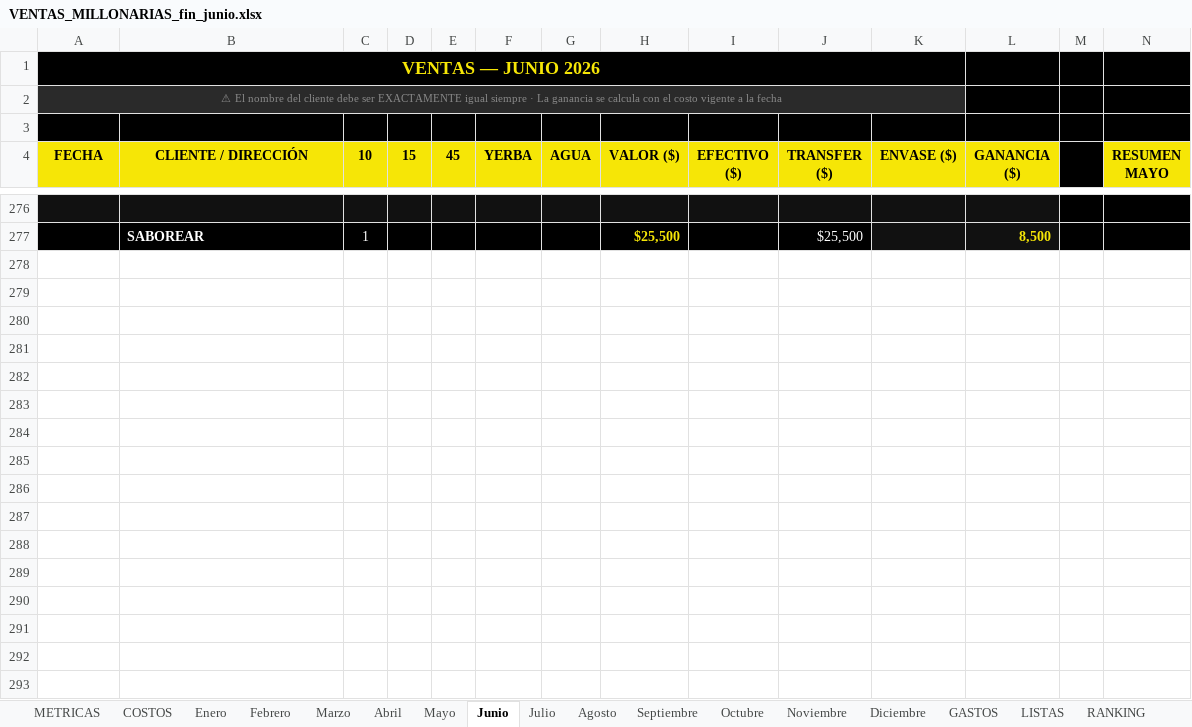
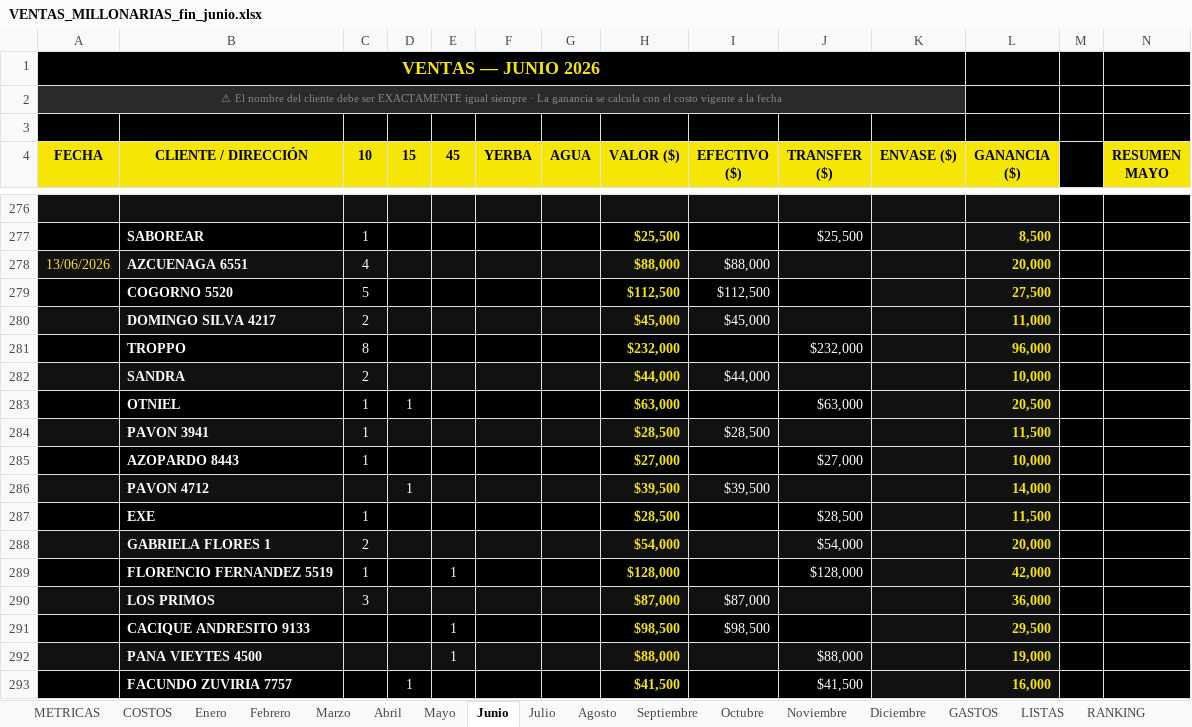
Before and after one commit to alan-galiano/sistema-galiano, an Excel workbook: VENTAS_MILLONARIAS_fin_junio.xlsx, sheet Junio, drawn as a sheet; only a part is shown, gaps mark what is left out; values as stored, in another font and other column widths than the file's, no borders; rows hold the shown columns only; the diff covers the shown part only; the diff names each change by its address in the sheet, - before the commit and + after, or states it on an @@ line.

Commit message:
Ventas 13/06 cargadas

```diff
--- a/VENTAS_MILLONARIAS_fin_junio.xlsx (sheet Junio)
+++ b/VENTAS_MILLONARIAS_fin_junio.xlsx (sheet Junio)
+row 278: 13/06/2026 | AZCUENAGA 6551 | 4 |  |  |  |  | $88,000 | $88,000 |  |  | 20,000
+row 279:  | COGORNO 5520 | 5 |  |  |  |  | $112,500 | $112,500 |  |  | 27,500
+row 280:  | DOMINGO SILVA 4217 | 2 |  |  |  |  | $45,000 | $45,000 |  |  | 11,000
+row 281:  | TROPPO | 8 |  |  |  |  | $232,000 |  | $232,000 |  | 96,000
+row 282:  | SANDRA | 2 |  |  |  |  | $44,000 | $44,000 |  |  | 10,000
+row 283:  | OTNIEL | 1 | 1 |  |  |  | $63,000 |  | $63,000 |  | 20,500
+row 284:  | PAVON 3941 | 1 |  |  |  |  | $28,500 | $28,500 |  |  | 11,500
+row 285:  | AZOPARDO 8443 | 1 |  |  |  |  | $27,000 |  | $27,000 |  | 10,000
+row 286:  | PAVON 4712 |  | 1 |  |  |  | $39,500 | $39,500 |  |  | 14,000
+row 287:  | EXE | 1 |  |  |  |  | $28,500 |  | $28,500 |  | 11,500
+row 288:  | GABRIELA FLORES 1 | 2 |  |  |  |  | $54,000 |  | $54,000 |  | 20,000
+row 289:  | FLORENCIO FERNANDEZ 5519 | 1 |  | 1 |  |  | $128,000 |  | $128,000 |  | 42,000
+row 290:  | LOS PRIMOS | 3 |  |  |  |  | $87,000 | $87,000 |  |  | 36,000
+row 291:  | CACIQUE ANDRESITO 9133 |  |  | 1 |  |  | $98,500 | $98,500 |  |  | 29,500
+row 292:  | PANA VIEYTES 4500 |  |  | 1 |  |  | $88,000 |  | $88,000 |  | 19,000
+row 293:  | FACUNDO ZUVIRIA 7757 |  | 1 |  |  |  | $41,500 |  | $41,500 |  | 16,000
```
Also changed, not shown: 13 added rows elsewhere in this sheet.
